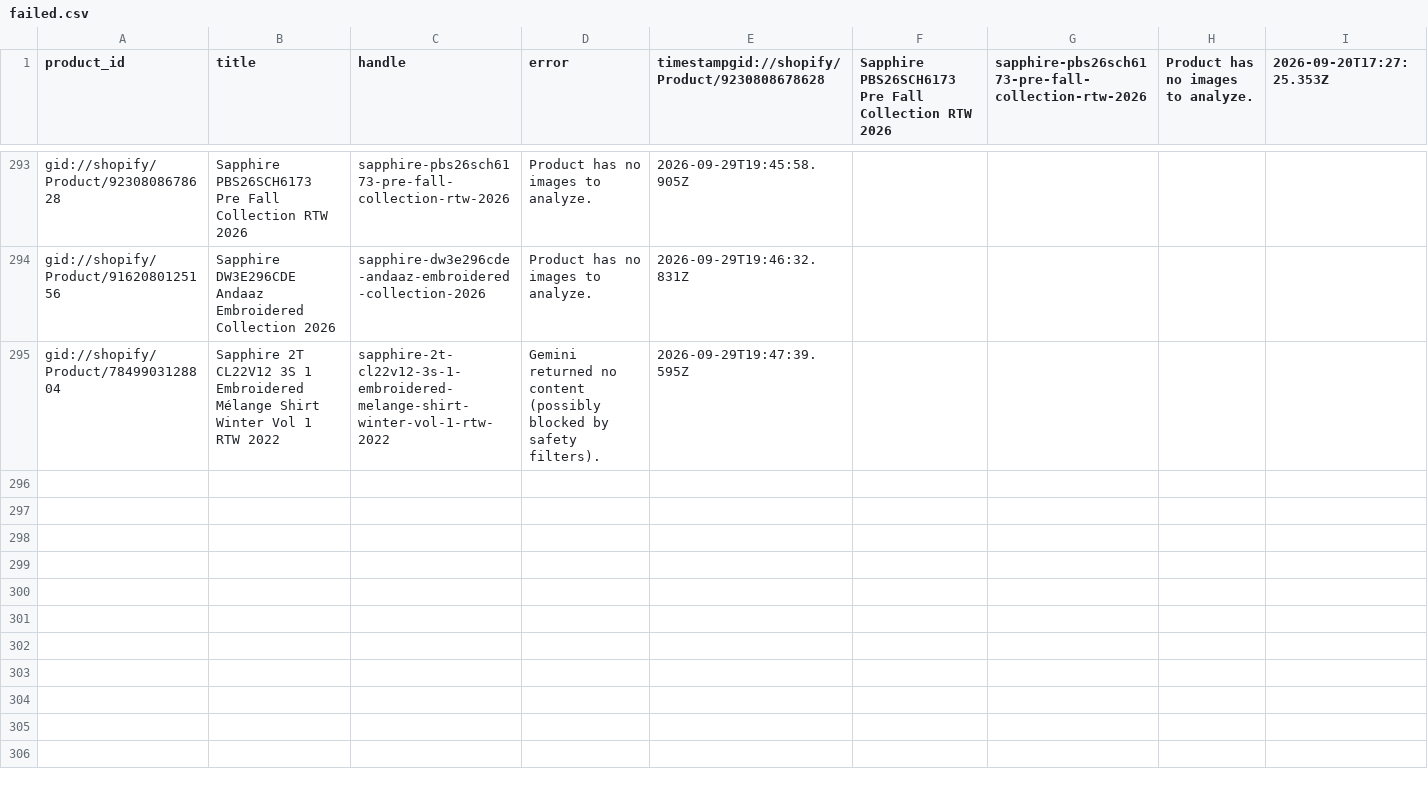
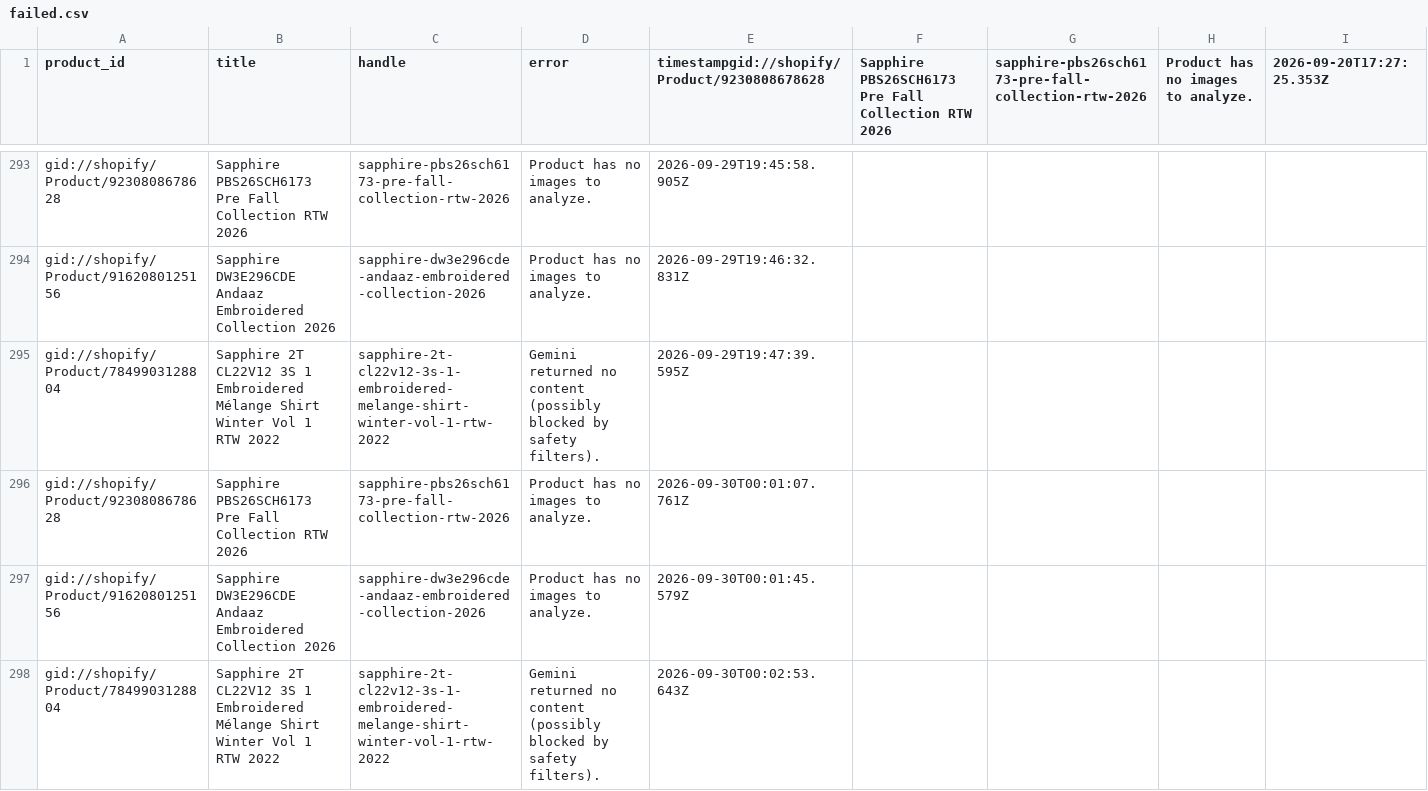
Before and after one commit to shaazad007/AutogenSeo, a CSV file: docs/failed.csv, drawn as a sheet; only a part is shown, gaps mark what is left out; the diff names each change by its address in the sheet, - before the commit and + after, or states it on an @@ line.

```diff
--- a/docs/failed.csv
+++ b/docs/failed.csv
+row 296: gid://shopify/Product/9230808678628 | Sapphire PBS26SCH6173 Pre Fall Collection RTW 2026 | sapphire-pbs26sch6173-pre-fall-collection-rtw-2026 | Product has no images to analyze. | 2026-09-30T00:01:07.761Z
+row 297: gid://shopify/Product/9162080125156 | Sapphire DW3E296CDE Andaaz Embroidered Collection 2026 | sapphire-dw3e296cde-andaaz-embroidered-collection-2026 | Product has no images to analyze. | 2026-09-30T00:01:45.579Z
+row 298: gid://shopify/Product/7849903128804 | Sapphire 2T CL22V12 3S 1 Embroidered Mélange Shirt Winter Vol 1 RTW 2022 | sapphire-2t-cl22v12-3s-1-embroidered-melange-shirt-winter-vol-1-rtw-2022 | Gemini returned no content (possibly blocked by safety filters). | 2026-09-30T00:02:53.643Z
```
Also changed, not shown: 3 other files.
